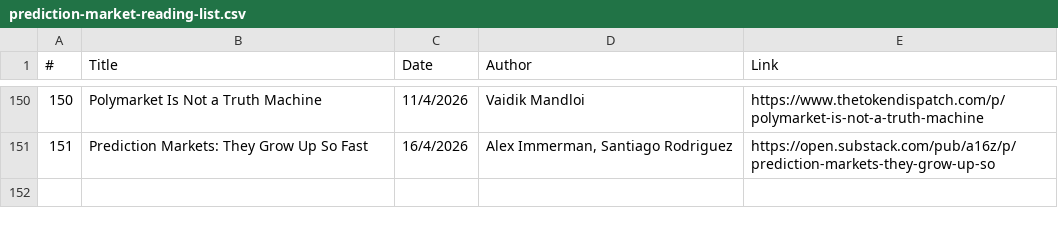
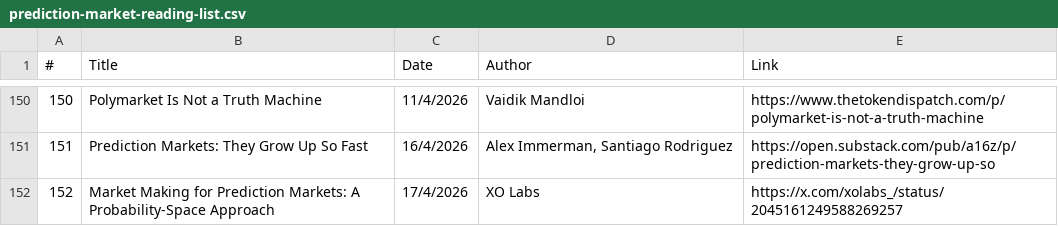
Before and after one commit to michaellwy/onprediction, a CSV file: prediction-market-reading-list.csv, drawn as a sheet; only a part is shown, gaps mark what is left out; the diff names each change by its address in the sheet, - before the commit and + after, or states it on an @@ line.

```diff
--- a/prediction-market-reading-list.csv
+++ b/prediction-market-reading-list.csv
+row 152: 152 | Market Making for Prediction Markets: A Probability-Space Approach | 17/4/2026 | XO Labs | https://x.com/xolabs_/status/2045161249588269257
```
Also changed, not shown: 1 other file.
